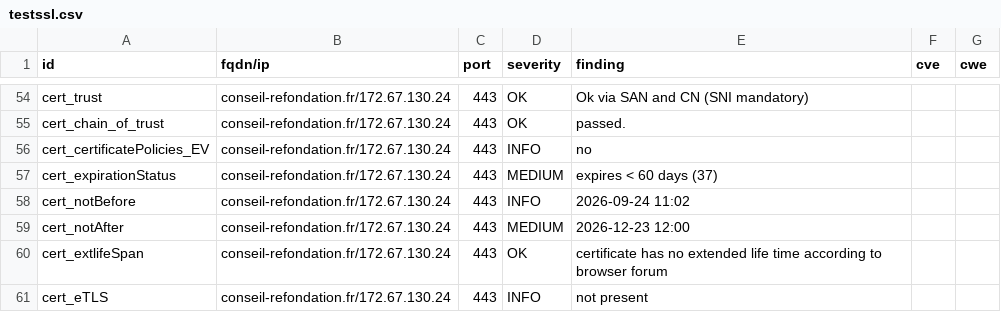
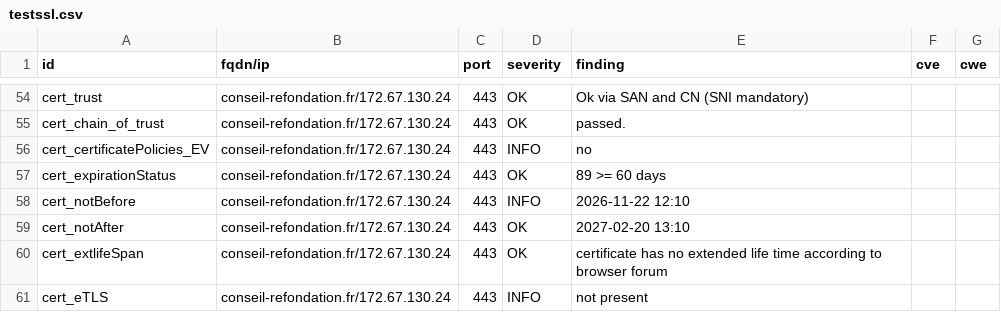
Before and after one commit to betagouv/dashlord, a CSV file: results/aHR0cHM6Ly9jb25zZWlsLXJlZm9uZGF0aW9uLmZy/testssl.csv, drawn as a sheet; only a part is shown, gaps mark what is left out; the diff covers the shown part only.

```diff
--- a/results/aHR0cHM6Ly9jb25zZWlsLXJlZm9uZGF0aW9uLmZy/testssl.csv
+++ b/results/aHR0cHM6Ly9jb25zZWlsLXJlZm9uZGF0aW9uLmZy/testssl.csv
@@ -56,5 +56,5 @@
 "cert_certificatePolicies_EV","conseil-refondation.fr/172.67.130.24","443","INFO","no","",""
-"cert_expirationStatus","conseil-refondation.fr/172.67.130.24","443","MEDIUM","expires < 60 days (37)","",""
-"cert_notBefore","conseil-refondation.fr/172.67.130.24","443","INFO","2026-09-24 11:02","",""
-"cert_notAfter","conseil-refondation.fr/172.67.130.24","443","MEDIUM","2026-12-23 12:00","",""
+"cert_expirationStatus","conseil-refondation.fr/172.67.130.24","443","OK","89 >= 60 days","",""
+"cert_notBefore","conseil-refondation.fr/172.67.130.24","443","INFO","2026-11-22 12:10","",""
+"cert_notAfter","conseil-refondation.fr/172.67.130.24","443","OK","2027-02-20 13:10","",""
 "cert_extlifeSpan","conseil-refondation.fr/172.67.130.24","443","OK","certificate has no extended life time according to browser forum","",""
```
Also changed, not shown: 19 edited cells elsewhere in this file, 6 other files.
